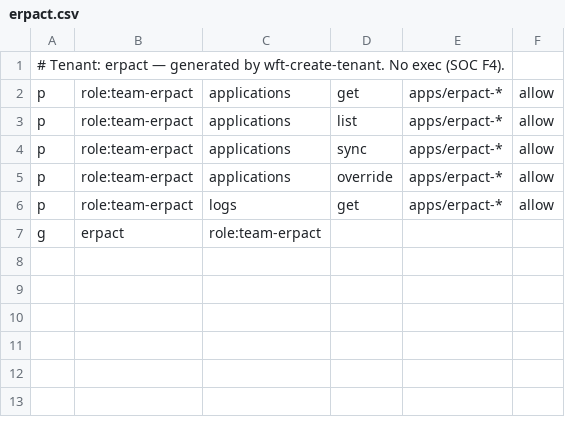
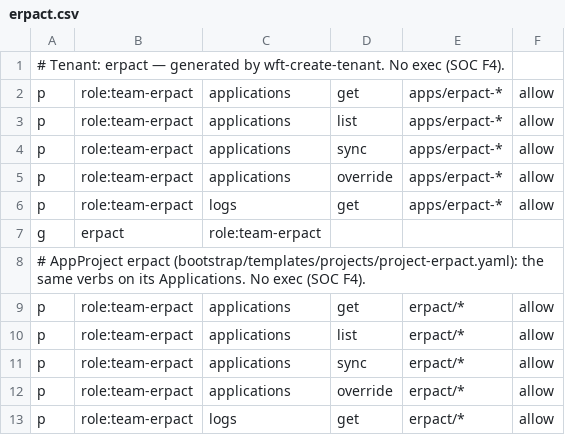
Before and after one commit to mctlhq/mctl-gitops, a CSV file: platform-gitops/argocd/rbac/tenants/erpact.csv, drawn as a sheet.

```diff
--- a/platform-gitops/argocd/rbac/tenants/erpact.csv
+++ b/platform-gitops/argocd/rbac/tenants/erpact.csv
@@ -7 +7,7 @@ p, role:team-erpact, logs, get, apps/erpact-*, allow
 g, erpact, role:team-erpact
+# AppProject erpact (bootstrap/templates/projects/project-erpact.yaml): the same verbs on its Applications. No exec (SOC F4).
+p, role:team-erpact, applications, get, erpact/*, allow
+p, role:team-erpact, applications, list, erpact/*, allow
+p, role:team-erpact, applications, sync, erpact/*, allow
+p, role:team-erpact, applications, override, erpact/*, allow
+p, role:team-erpact, logs, get, erpact/*, allow
```
Also changed, not shown: 3 other files.
